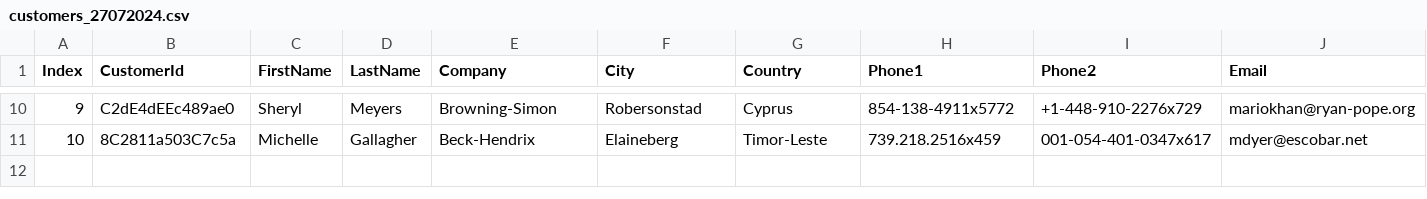
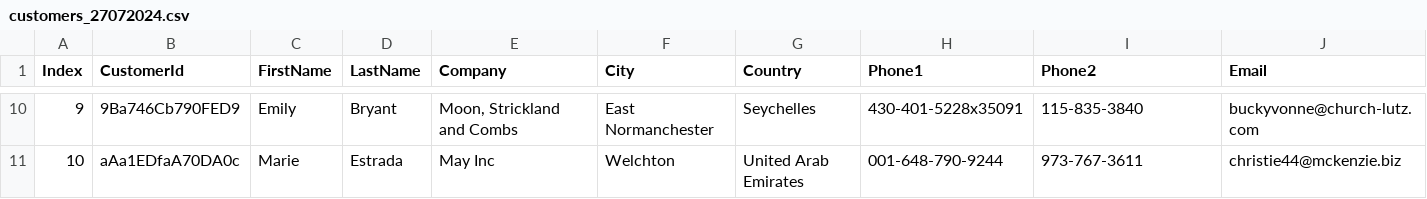
Before and after one commit to pradeepdekhane/CustFilesInfo, a CSV file: customers_27072024.csv, drawn as a sheet; only a part is shown, gaps mark what is left out; the diff covers the shown part only; the diff names each change by its address in the sheet, - before the commit and + after, or states it on an @@ line.

Commit message:
Update customers_27072024.csv

```diff
--- a/customers_27072024.csv
+++ b/customers_27072024.csv
-B10 (CustomerId): C2dE4dEEc489ae0
+B10 (CustomerId): 9Ba746Cb790FED9
-C10 (FirstName): Sheryl
+C10 (FirstName): Emily
-D10 (LastName): Meyers
+D10 (LastName): Bryant
-E10 (Company): Browning-Simon
+E10 (Company): Moon, Strickland and Combs
-F10 (City): Robersonstad
+F10 (City): East Normanchester
-G10 (Country): Cyprus
+G10 (Country): Seychelles
-H10 (Phone1): 854-138-4911x5772
+H10 (Phone1): 430-401-5228x35091
-I10 (Phone2): +1-448-910-2276x729
+I10 (Phone2): 115-835-3840
-J10 (Email): mariokhan@ryan-pope.org
+J10 (Email): buckyvonne@church-lutz.com
-B11 (CustomerId): 8C2811a503C7c5a
+B11 (CustomerId): aAa1EDfaA70DA0c
-C11 (FirstName): Michelle
+C11 (FirstName): Marie
-D11 (LastName): Gallagher
+D11 (LastName): Estrada
-E11 (Company): Beck-Hendrix
+E11 (Company): May Inc
-F11 (City): Elaineberg
+F11 (City): Welchton
-G11 (Country): Timor-Leste
+G11 (Country): United Arab Emirates
-H11 (Phone1): 739.218.2516x459
+H11 (Phone1): 001-648-790-9244
-I11 (Phone2): 001-054-401-0347x617
+I11 (Phone2): 973-767-3611
-J11 (Email): mdyer@escobar.net
+J11 (Email): christie44@mckenzie.biz
```
Also changed, not shown: 92 edited cells elsewhere in this file.
